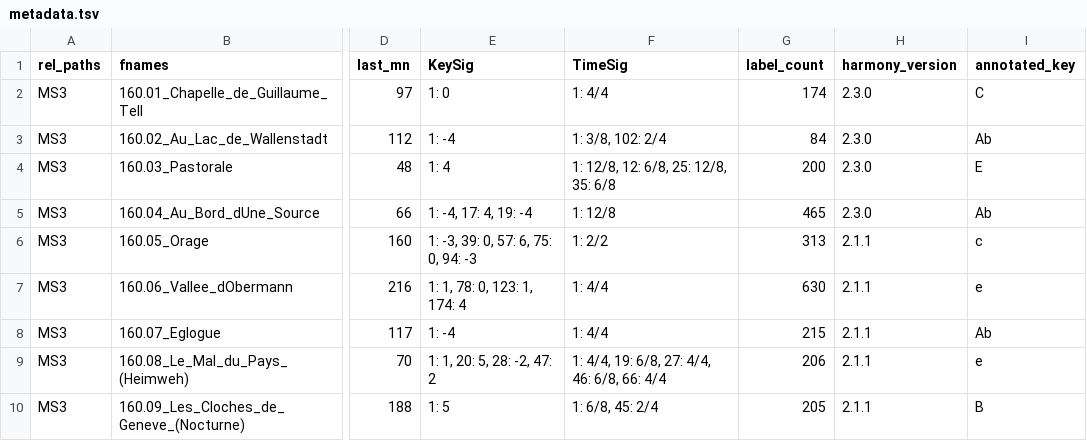
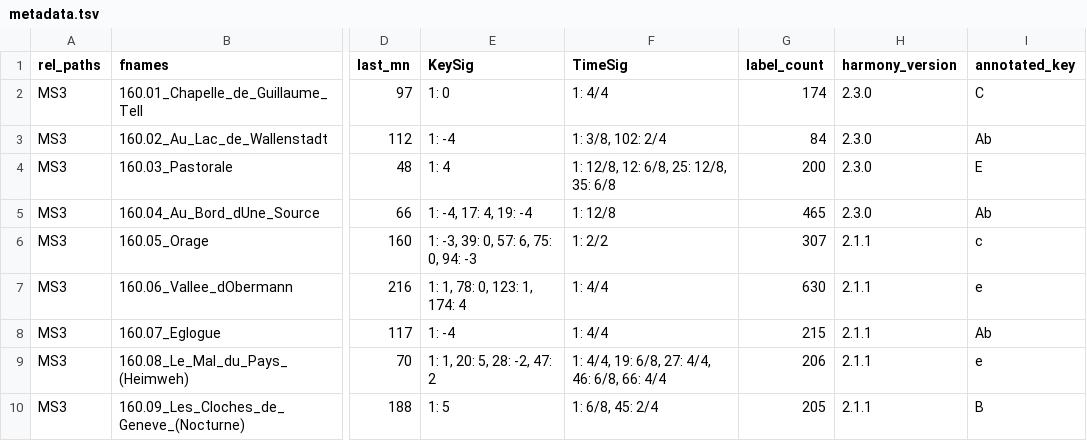
Before and after one commit to DCMLab/liszt_pelerinage, a TSV file: metadata.tsv, drawn as a sheet; only a part is shown, gaps mark what is left out; the diff names each change by its address in the sheet, - before the commit and + after, or states it on an @@ line.

```diff
--- a/metadata.tsv
+++ b/metadata.tsv
-G6 (label_count): 313
+G6 (label_count): 307
```
Also changed, not shown: harmonies/160.05_Orage.tsv, 2 other files.
